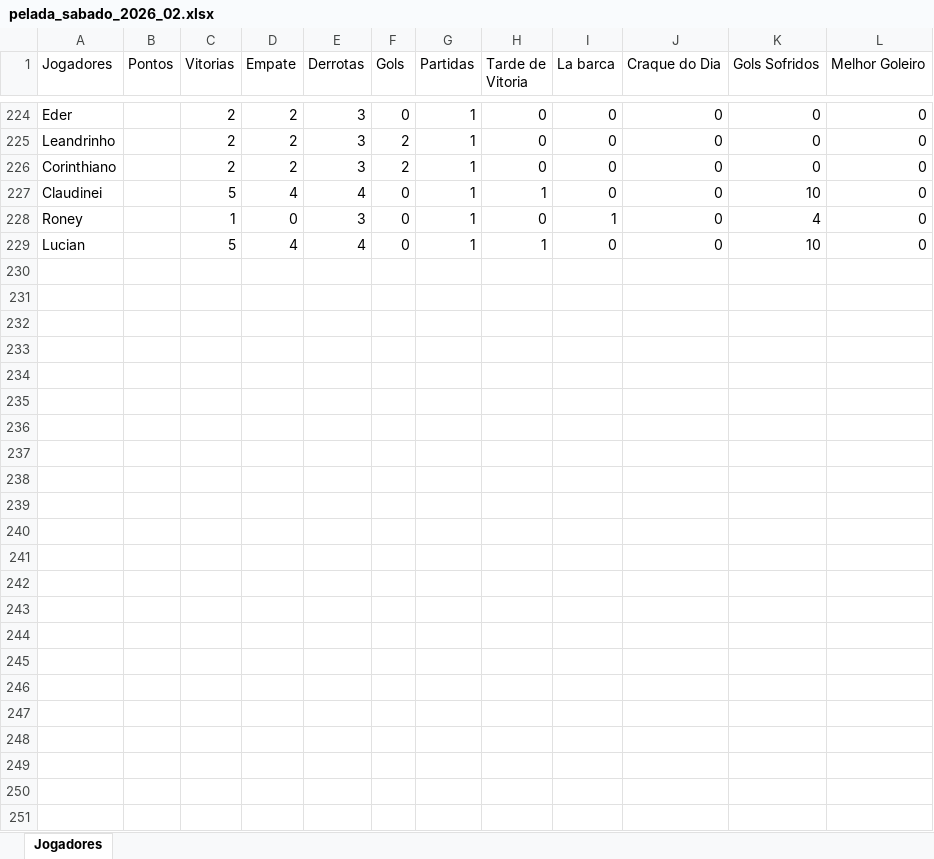
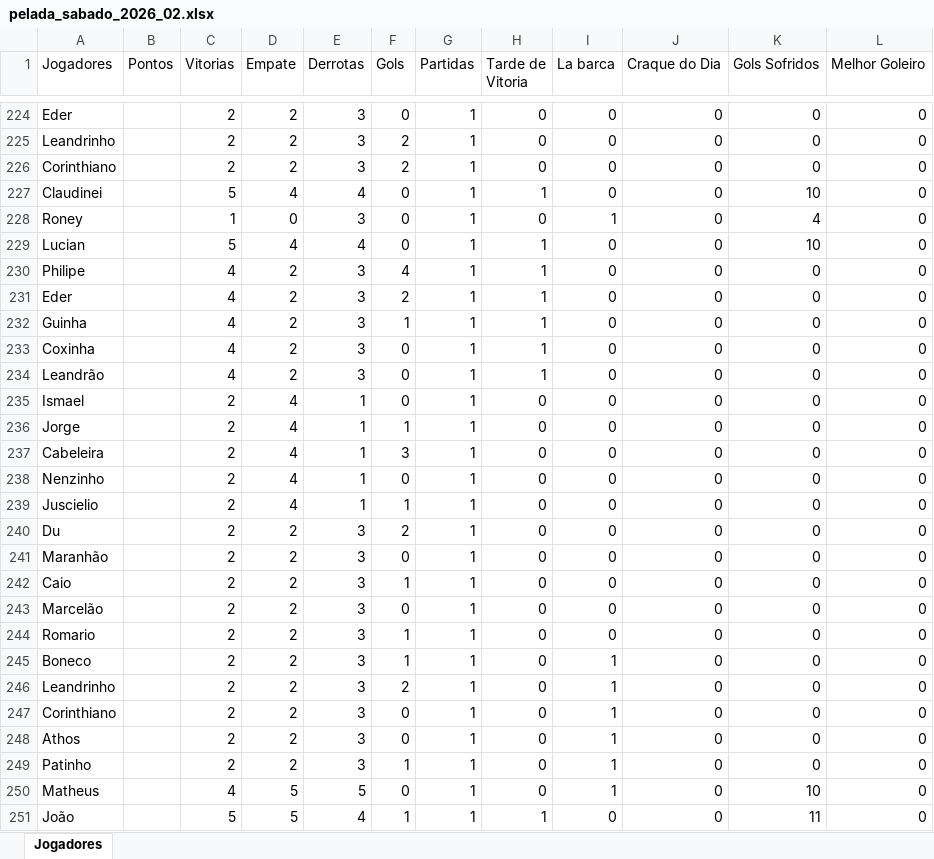
Before and after one commit to Fernando-Almeida23/Pelada_sabado, an Excel workbook: pelada_sabado_2026_02.xlsx, sheet Jogadores, drawn as a sheet; only a part is shown, gaps mark what is left out; values as stored, in another font and other column widths than the file's, no borders; the diff names each change by its address in the sheet, - before the commit and + after, or states it on an @@ line.

```diff
--- a/pelada_sabado_2026_02.xlsx (sheet Jogadores)
+++ b/pelada_sabado_2026_02.xlsx (sheet Jogadores)
+row 230: Philipe |  | 4 | 2 | 3 | 4 | 1 | 1 | 0 | 0 | 0 | 0
+row 231: Eder |  | 4 | 2 | 3 | 2 | 1 | 1 | 0 | 0 | 0 | 0
+row 232: Guinha |  | 4 | 2 | 3 | 1 | 1 | 1 | 0 | 0 | 0 | 0
+row 233: Coxinha |  | 4 | 2 | 3 | 0 | 1 | 1 | 0 | 0 | 0 | 0
+row 234: Leandrão |  | 4 | 2 | 3 | 0 | 1 | 1 | 0 | 0 | 0 | 0
+row 235: Ismael |  | 2 | 4 | 1 | 0 | 1 | 0 | 0 | 0 | 0 | 0
+row 236: Jorge |  | 2 | 4 | 1 | 1 | 1 | 0 | 0 | 0 | 0 | 0
+row 237: Cabeleira |  | 2 | 4 | 1 | 3 | 1 | 0 | 0 | 0 | 0 | 0
+row 238: Nenzinho |  | 2 | 4 | 1 | 0 | 1 | 0 | 0 | 0 | 0 | 0
+row 239: Juscielio |  | 2 | 4 | 1 | 1 | 1 | 0 | 0 | 0 | 0 | 0
+row 240: Du |  | 2 | 2 | 3 | 2 | 1 | 0 | 0 | 0 | 0 | 0
+row 241: Maranhão |  | 2 | 2 | 3 | 0 | 1 | 0 | 0 | 0 | 0 | 0
+row 242: Caio |  | 2 | 2 | 3 | 1 | 1 | 0 | 0 | 0 | 0 | 0
+row 243: Marcelão |  | 2 | 2 | 3 | 0 | 1 | 0 | 0 | 0 | 0 | 0
+row 244: Romario |  | 2 | 2 | 3 | 1 | 1 | 0 | 0 | 0 | 0 | 0
+row 245: Boneco |  | 2 | 2 | 3 | 1 | 1 | 0 | 1 | 0 | 0 | 0
+row 246: Leandrinho |  | 2 | 2 | 3 | 2 | 1 | 0 | 1 | 0 | 0 | 0
+row 247: Corinthiano |  | 2 | 2 | 3 | 0 | 1 | 0 | 1 | 0 | 0 | 0
+row 248: Athos |  | 2 | 2 | 3 | 0 | 1 | 0 | 1 | 0 | 0 | 0
+row 249: Patinho |  | 2 | 2 | 3 | 1 | 1 | 0 | 1 | 0 | 0 | 0
+row 250: Matheus |  | 4 | 5 | 5 | 0 | 1 | 0 | 1 | 0 | 10 | 0
+row 251: João |  | 5 | 5 | 4 | 1 | 1 | 1 | 0 | 0 | 11 | 0
```
Also changed, not shown: 1 other file.
